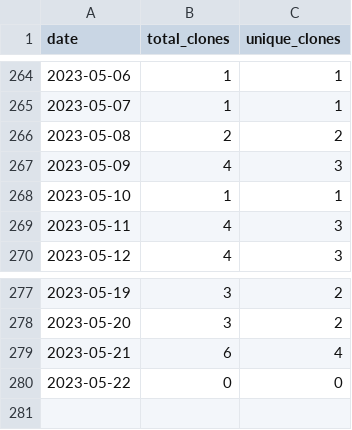
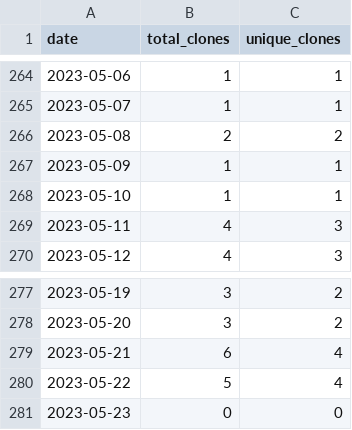
Before and after one commit to wumphlett/COMP-5630, a CSV file: .traffic/clones.csv, drawn as a sheet; only a part is shown, gaps mark what is left out.

Commit message:
Updating repository traffic

```diff
--- a/.traffic/clones.csv
+++ b/.traffic/clones.csv
@@ -266,3 +266,3 @@ date,total_clones,unique_clones
 2023-05-08,2,2
-2023-05-09,4,3
+2023-05-09,1,1
 2023-05-10,1,1
@@ -279,2 +279,3 @@ date,total_clones,unique_clones
 2023-05-21,6,4
-2023-05-22,0,0
+2023-05-22,5,4
+2023-05-23,0,0
```
Also changed, not shown: .traffic/views.csv, 3 other files.
